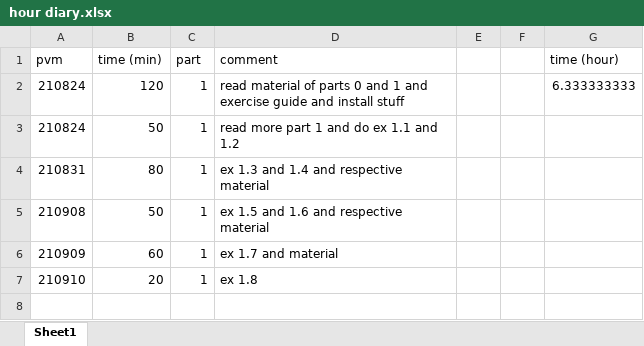
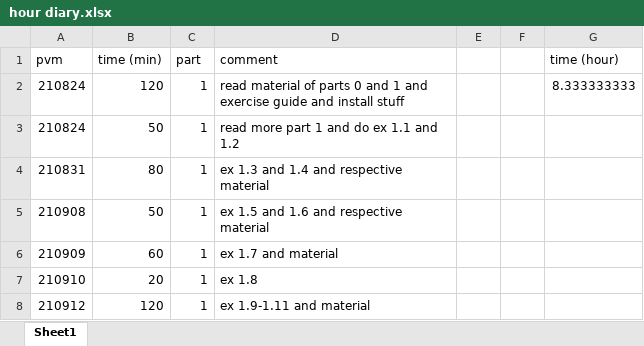
Before and after one commit to ossikoski/devops_with_docker, an Excel workbook: hour diary.xlsx, sheet Sheet1, drawn as a sheet; values as stored, in another font and other column widths than the file's, no borders; the diff names each change by its address in the sheet, - before the commit and + after, or states it on an @@ line.

```diff
--- a/hour diary.xlsx (sheet Sheet1)
+++ b/hour diary.xlsx (sheet Sheet1)
-G2 (time (hour)): 6.333333333
+G2 (time (hour)): 8.333333333
+row 8: 210912 | 120 | 1 | ex 1.9-1.11 and material
```
Also changed, not shown: 4 other files.
